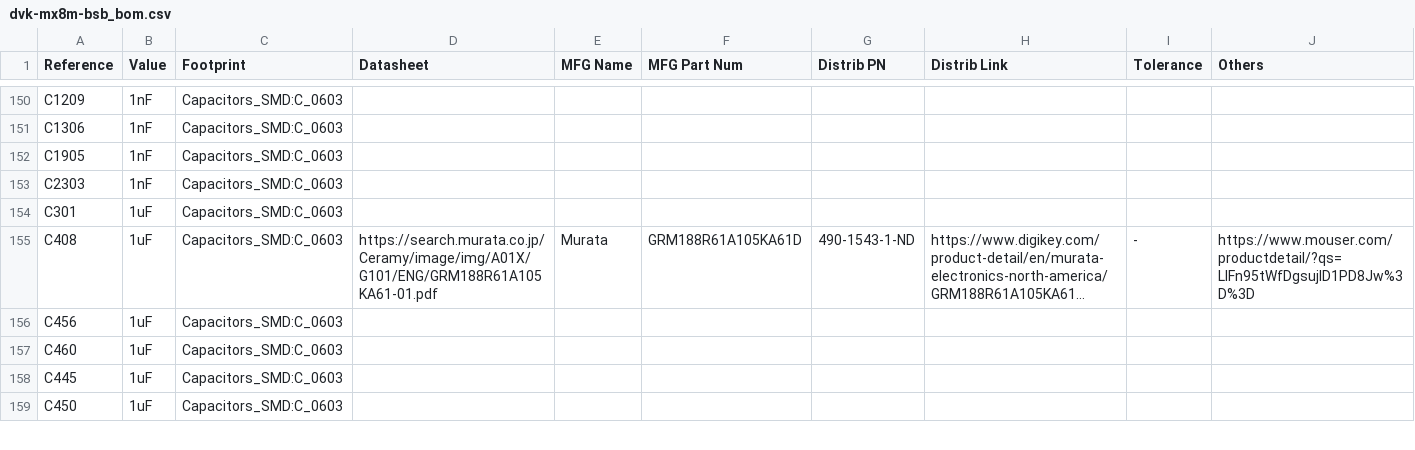
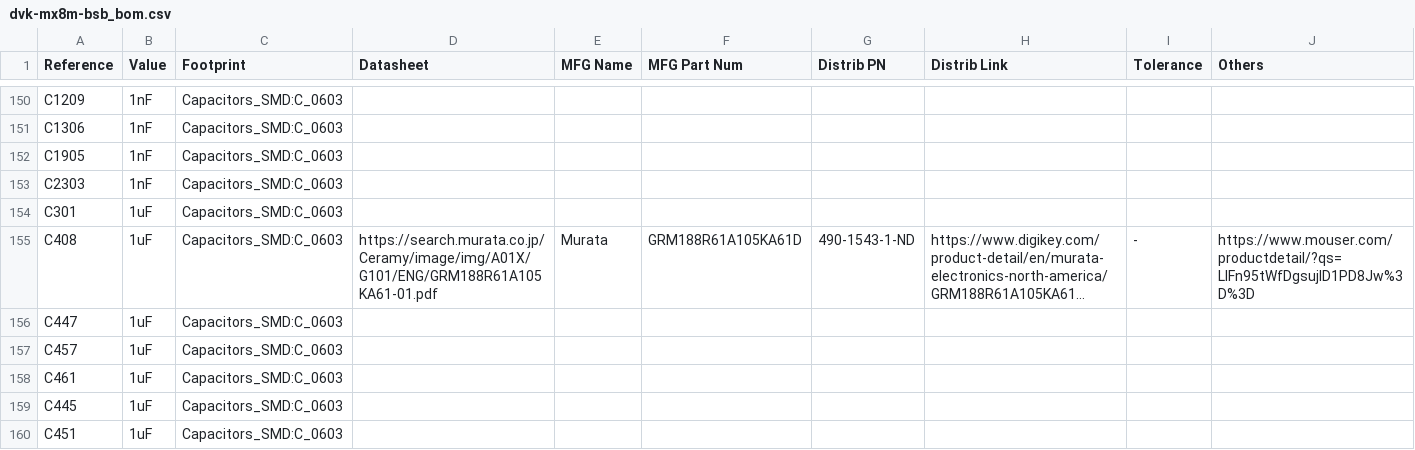
Before and after one commit to gralco/dvk-mx8m-bsb, a CSV file: BoM/dvk-mx8m-bsb_bom.csv, drawn as a sheet; only a part is shown, gaps mark what is left out; the shorter side is filled out with more unchanged rows; long unchanged cells end in …; addresses are those after the commit; the diff covers the shown part only; the diff names each change by its address in the sheet, - before the commit and + after, or states it on an @@ line.

```diff
--- a/BoM/dvk-mx8m-bsb_bom.csv
+++ b/BoM/dvk-mx8m-bsb_bom.csv
+row 156: C447 | 1uF | Capacitors_SMD:C_0603
-A157 (Reference): C456
+A157 (Reference): C457
-A158 (Reference): C460
+A158 (Reference): C461
+row 160: C451 | 1uF | Capacitors_SMD:C_0603
```
Also changed, not shown: 1 added row, 2 removed rows, 1 moved row and 7 edited cells elsewhere in this file, 1 other file.
